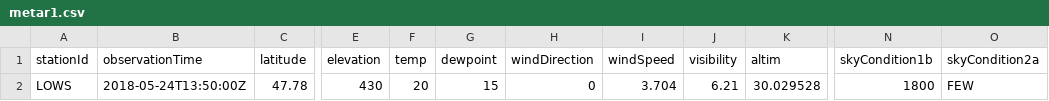
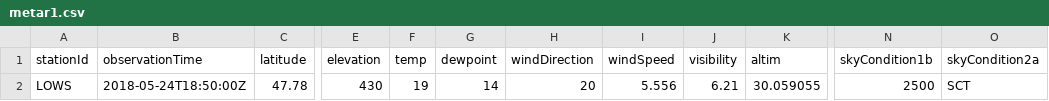
Before and after one commit to mmittlb/pywde1, a CSV file: metar1.csv, drawn as a sheet; only a part is shown, gaps mark what is left out; the diff names each change by its address in the sheet, - before the commit and + after, or states it on an @@ line.

Commit message:
Add metar1.csv

```diff
--- a/metar1.csv
+++ b/metar1.csv
-B2 (observationTime): 2018-05-24T13:50:00Z
+B2 (observationTime): 2018-05-24T18:50:00Z
-F2 (temp): 20
+F2 (temp): 19
-G2 (dewpoint): 15
+G2 (dewpoint): 14
-H2 (windDirection): 0
+H2 (windDirection): 20
-I2 (windSpeed): 3.704
+I2 (windSpeed): 5.556
-K2 (altim): 30.029528
+K2 (altim): 30.059055
-N2 (skyCondition1b): 1800
+N2 (skyCondition1b): 2500
-O2 (skyCondition2a): FEW
+O2 (skyCondition2a): SCT
```
